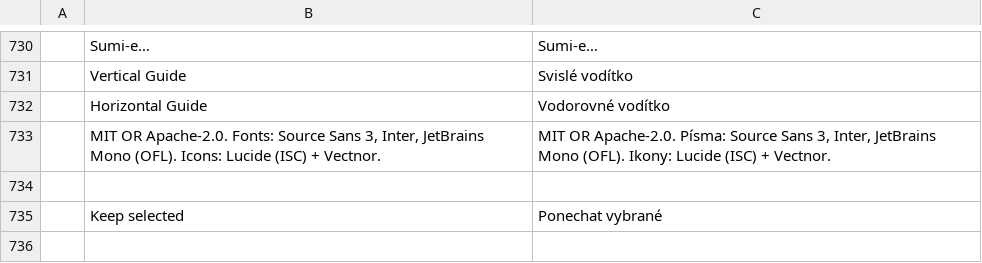
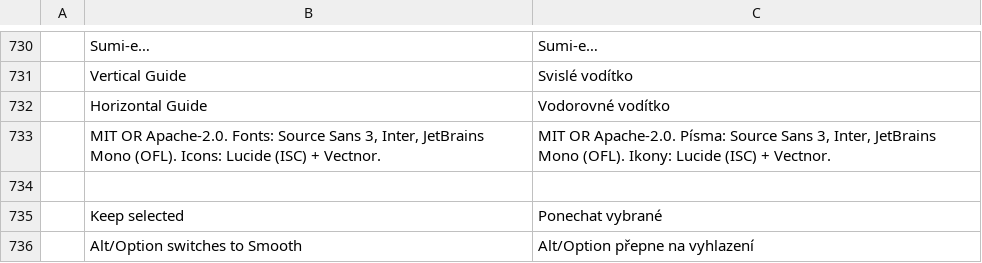
Before and after one commit to appajid/vectnor, a TSV file: crates/ui-egui/src/i18n/cs.tsv, drawn as a sheet; only a part is shown, gaps mark what is left out; the diff names each change by its address in the sheet, - before the commit and + after, or states it on an @@ line.

```diff
--- a/crates/ui-egui/src/i18n/cs.tsv
+++ b/crates/ui-egui/src/i18n/cs.tsv
+row 736:  | Alt/Option switches to Smooth | Alt/Option přepne na vyhlazení
```
Also changed, not shown: crates/ui-egui/src/i18n/de.tsv, crates/ui-egui/src/i18n/ja.tsv, 24 other files.
